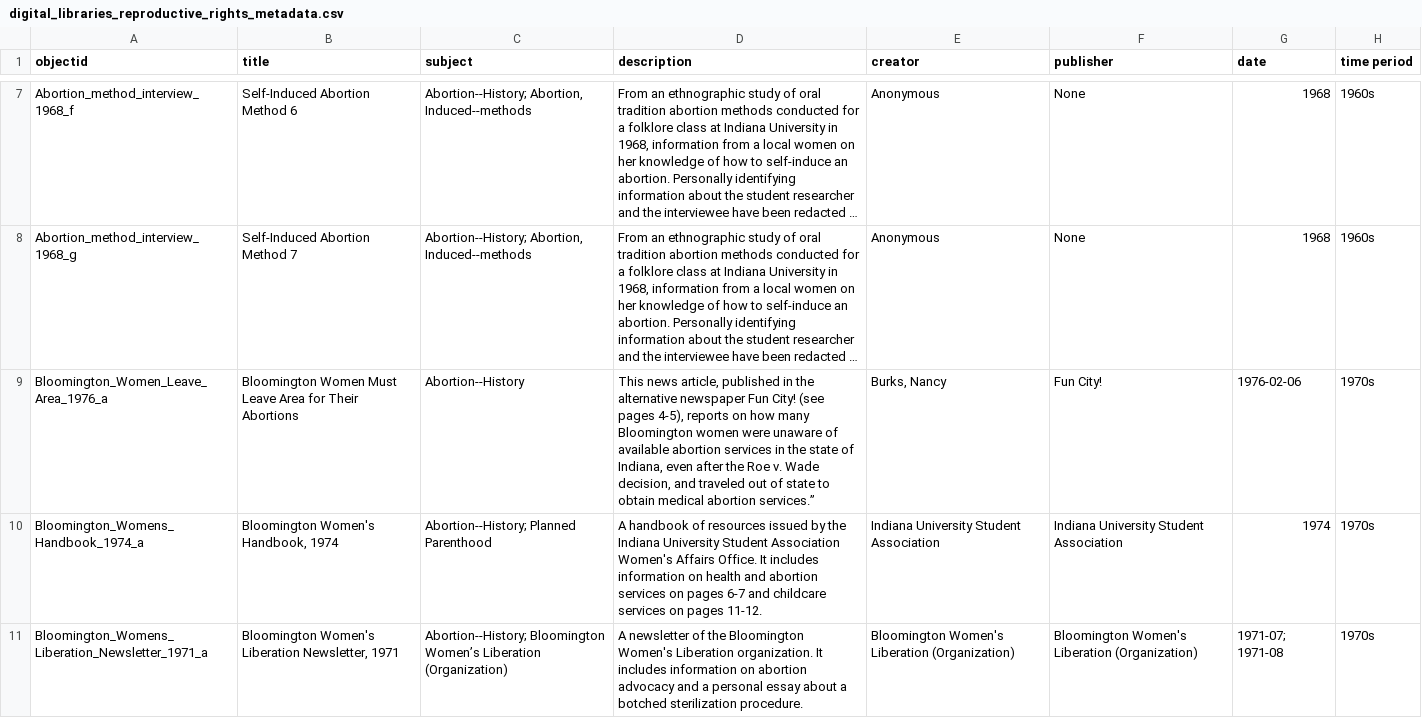
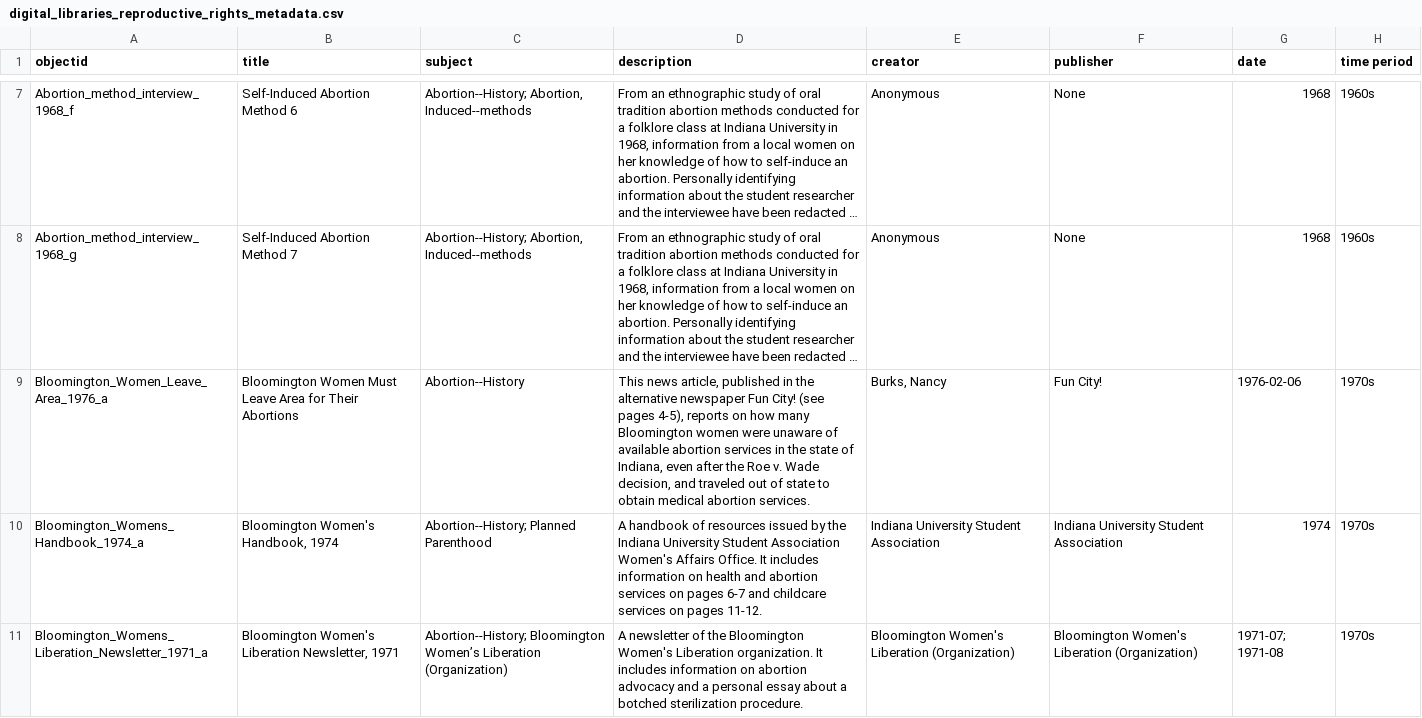
Before and after one commit to aprilmurb/Reproductive_rights_Bloomington, a CSV file: _data/digital_libraries_reproductive_rights_metadata.csv, drawn as a sheet; only a part is shown, gaps mark what is left out; long unchanged cells end in …; the diff covers the shown part only; the diff names each change by its address in the sheet, - before the commit and + after, or states it on an @@ line.

Commit message:
Update digital_libraries_reproductive_rights_metadata.csv

```diff
--- a/_data/digital_libraries_reproductive_rights_metadata.csv
+++ b/_data/digital_libraries_reproductive_rights_metadata.csv
-D9 (description): …medical abortion services.”
+D9 (description): …medical abortion services.
```
Also changed, not shown: 1 edited cell elsewhere in this file.
